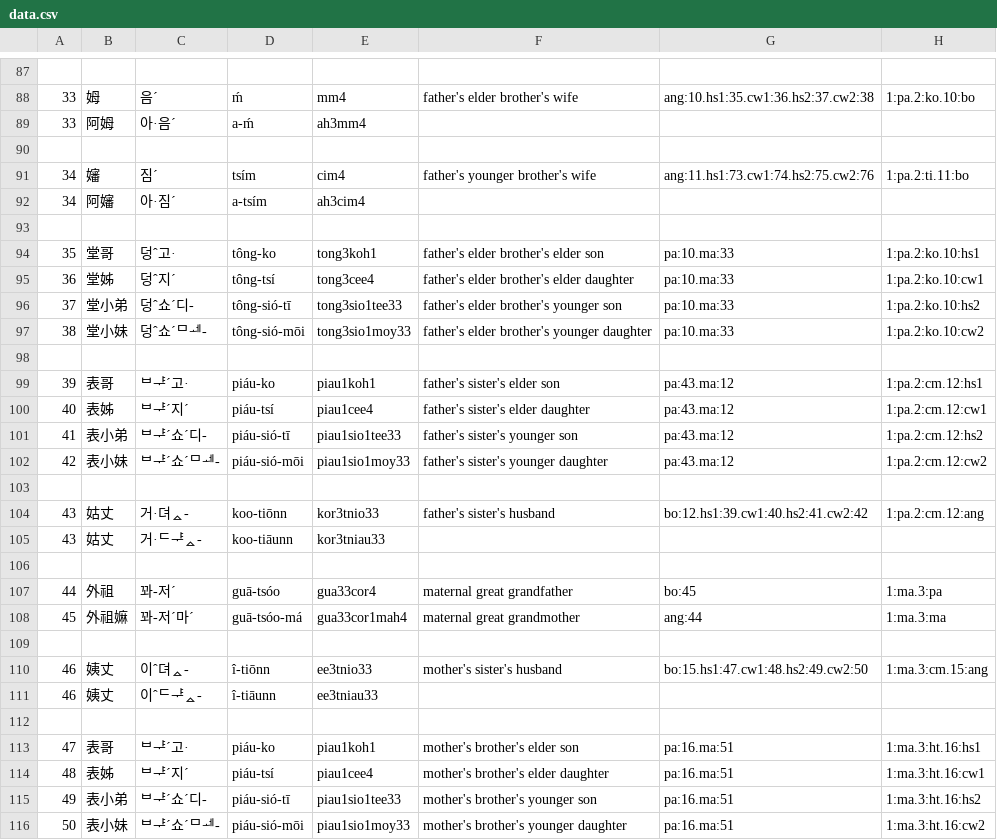
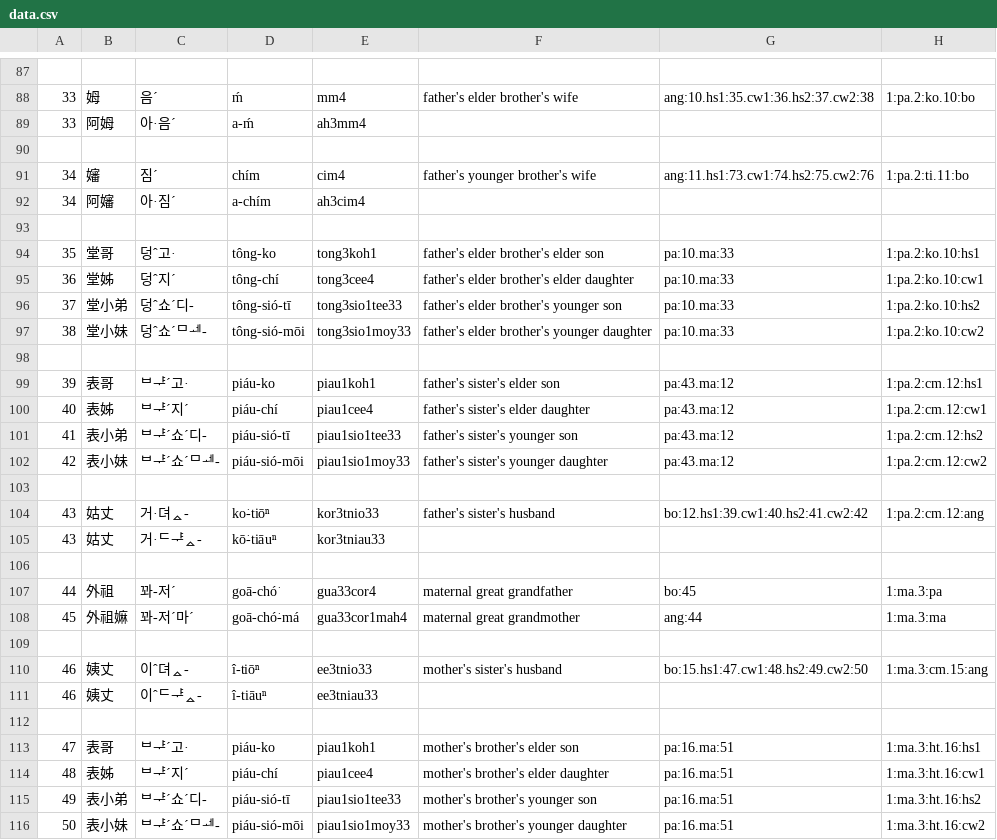
Before and after one commit to leechunhoe/pg-hokkien-database, a CSV file: family/data.csv, drawn as a sheet; only a part is shown, gaps mark what is left out; the diff covers the shown part only.

```diff
--- a/family/data.csv
+++ b/family/data.csv
@@ -90,7 +90,7 @@
 
-34,嬸,짐ˊ,tsím,cim4,father's younger brother's wife,ang:11.hs1:73.cw1:74.hs2:75.cw2:76,1:pa.2:ti.11:bo
-34,阿嬸,아·짐ˊ,a-tsím,ah3cim4
+34,嬸,짐ˊ,chím,cim4,father's younger brother's wife,ang:11.hs1:73.cw1:74.hs2:75.cw2:76,1:pa.2:ti.11:bo
+34,阿嬸,아·짐ˊ,a-chím,ah3cim4
 
 35,堂哥,덩ˆ고·,tông-ko,tong3koh1,father's elder brother's elder son,pa:10.ma:33,1:pa.2:ko.10:hs1
-36,堂姊,덩ˆ지ˊ,tông-tsí,tong3cee4,father's elder brother's elder daughter,pa:10.ma:33,1:pa.2:ko.10:cw1
+36,堂姊,덩ˆ지ˊ,tông-chí,tong3cee4,father's elder brother's elder daughter,pa:10.ma:33,1:pa.2:ko.10:cw1
 37,堂小弟,덩ˆ쇼ˊ디-,tông-sió-tī,tong3sio1tee33,father's elder brother's younger son,pa:10.ma:33,1:pa.2:ko.10:hs2
@@ -99,3 +99,3 @@
 39,表哥,ᄇᆤˊ고·,piáu-ko,piau1koh1,father's sister's elder son,pa:43.ma:12,1:pa.2:cm.12:hs1
-40,表姊,ᄇᆤˊ지ˊ,piáu-tsí,piau1cee4,father's sister's elder daughter,pa:43.ma:12,1:pa.2:cm.12:cw1
+40,表姊,ᄇᆤˊ지ˊ,piáu-chí,piau1cee4,father's sister's elder daughter,pa:43.ma:12,1:pa.2:cm.12:cw1
 41,表小弟,ᄇᆤˊ쇼ˊ디-,piáu-sió-tī,piau1sio1tee33,father's sister's younger son,pa:43.ma:12,1:pa.2:cm.12:hs2
@@ -103,13 +103,13 @@
 
-43,姑丈,거·뎌ᇫ-,koo-tiōnn,kor3tnio33,father's sister's husband,bo:12.hs1:39.cw1:40.hs2:41.cw2:42,1:pa.2:cm.12:ang
-43,姑丈,거·ᄃᆤᇫ-,koo-tiāunn,kor3tniau33
+43,姑丈,거·뎌ᇫ-,ko͘-tiō͘ⁿ,kor3tnio33,father's sister's husband,bo:12.hs1:39.cw1:40.hs2:41.cw2:42,1:pa.2:cm.12:ang
+43,姑丈,거·ᄃᆤᇫ-,kō͘-tiāuⁿ,kor3tniau33
 
-44,外祖,꽈-저ˊ,guā-tsóo,gua33cor4,maternal great grandfather,bo:45,1:ma.3:pa
-45,外祖嫲,꽈-저ˊ마ˊ,guā-tsóo-má,gua33cor1mah4,maternal great grandmother,ang:44,1:ma.3:ma
+44,外祖,꽈-저ˊ,goā-chó͘,gua33cor4,maternal great grandfather,bo:45,1:ma.3:pa
+45,外祖嫲,꽈-저ˊ마ˊ,goā-chó͘-má,gua33cor1mah4,maternal great grandmother,ang:44,1:ma.3:ma
 
-46,姨丈,이ˆ뎌ᇫ-,î-tiōnn,ee3tnio33,mother's sister's husband,bo:15.hs1:47.cw1:48.hs2:49.cw2:50,1:ma.3:cm.15:ang
-46,姨丈,이ˆᄃᆤᇫ-,î-tiāunn,ee3tniau33
+46,姨丈,이ˆ뎌ᇫ-,î-tiō͘ⁿ,ee3tnio33,mother's sister's husband,bo:15.hs1:47.cw1:48.hs2:49.cw2:50,1:ma.3:cm.15:ang
+46,姨丈,이ˆᄃᆤᇫ-,î-tiāuⁿ,ee3tniau33
 
 47,表哥,ᄇᆤˊ고·,piáu-ko,piau1koh1,mother's brother's elder son,pa:16.ma:51,1:ma.3:ht.16:hs1
-48,表姊,ᄇᆤˊ지ˊ,piáu-tsí,piau1cee4,mother's brother's elder daughter,pa:16.ma:51,1:ma.3:ht.16:cw1
+48,表姊,ᄇᆤˊ지ˊ,piáu-chí,piau1cee4,mother's brother's elder daughter,pa:16.ma:51,1:ma.3:ht.16:cw1
 49,表小弟,ᄇᆤˊ쇼ˊ디-,piáu-sió-tī,piau1sio1tee33,mother's brother's younger son,pa:16.ma:51,1:ma.3:ht.16:hs2
```
Also changed, not shown: 58 edited cells elsewhere in this file.
